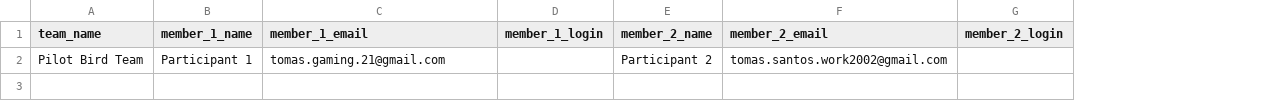
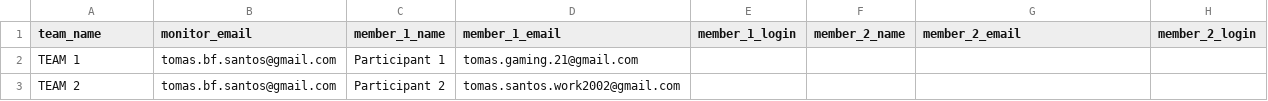
Before and after one commit to Tomas-Fitas-Santos/Supervisely-Monitoring-App, a CSV file: examples/organiser-demo/registrations.csv, drawn as a sheet; removed rows and columns are numbered as before the commit, all else as after; the diff names each change by its address in the sheet, - before the commit and + after, or states it on an @@ line.

Commit message:
Create email-invited teams with resumable membership and two-team demo [skip ci]
Create visible native teams before acceptance, retain per-member invitation states,
and require fresh accepted memberships and roles before distribution/release.
Use the requested Manager/Annotator demo teams, preserve organiser Admin rights,
and support one or two annotators without splitting videos.

Verify 166 local Python tests plus browser invitation, nested folder upload,
equal image allocation, task release, review and pilot-isolation walkthroughs.
Document the public invitation route's remaining live-validation requirement.

```diff
--- a/examples/organiser-demo/registrations.csv
+++ b/examples/organiser-demo/registrations.csv
+column B (monitor_email), empty
-row 2: Pilot Bird Team | Participant 1 | tomas.gaming.21@gmail.com |  | Participant 2 | tomas.santos.work2002@gmail.com
+row 2: TEAM 1 | tomas.bf.santos@gmail.com | Participant 1 | tomas.gaming.21@gmail.com
+row 3: TEAM 2 | tomas.bf.santos@gmail.com | Participant 2 | tomas.santos.work2002@gmail.com
```
Also changed, not shown: 26 other files.
